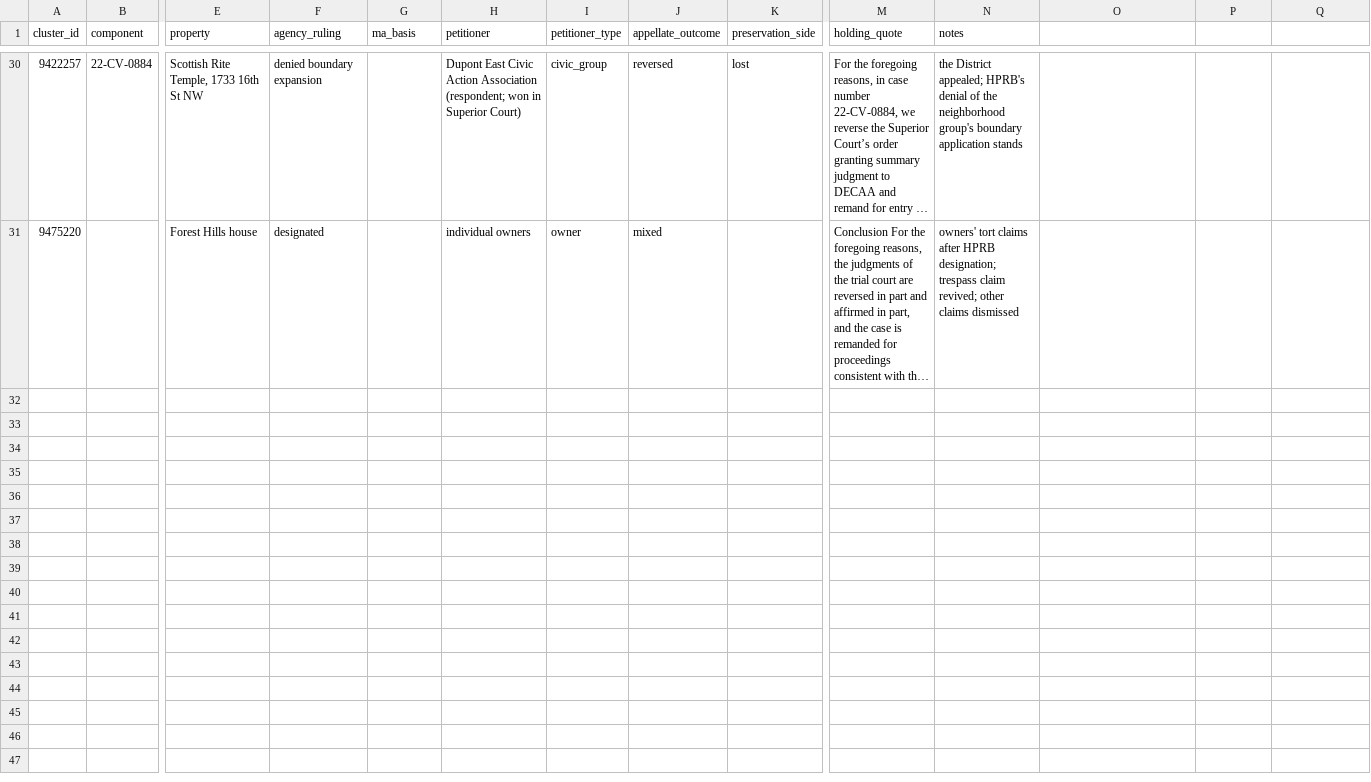
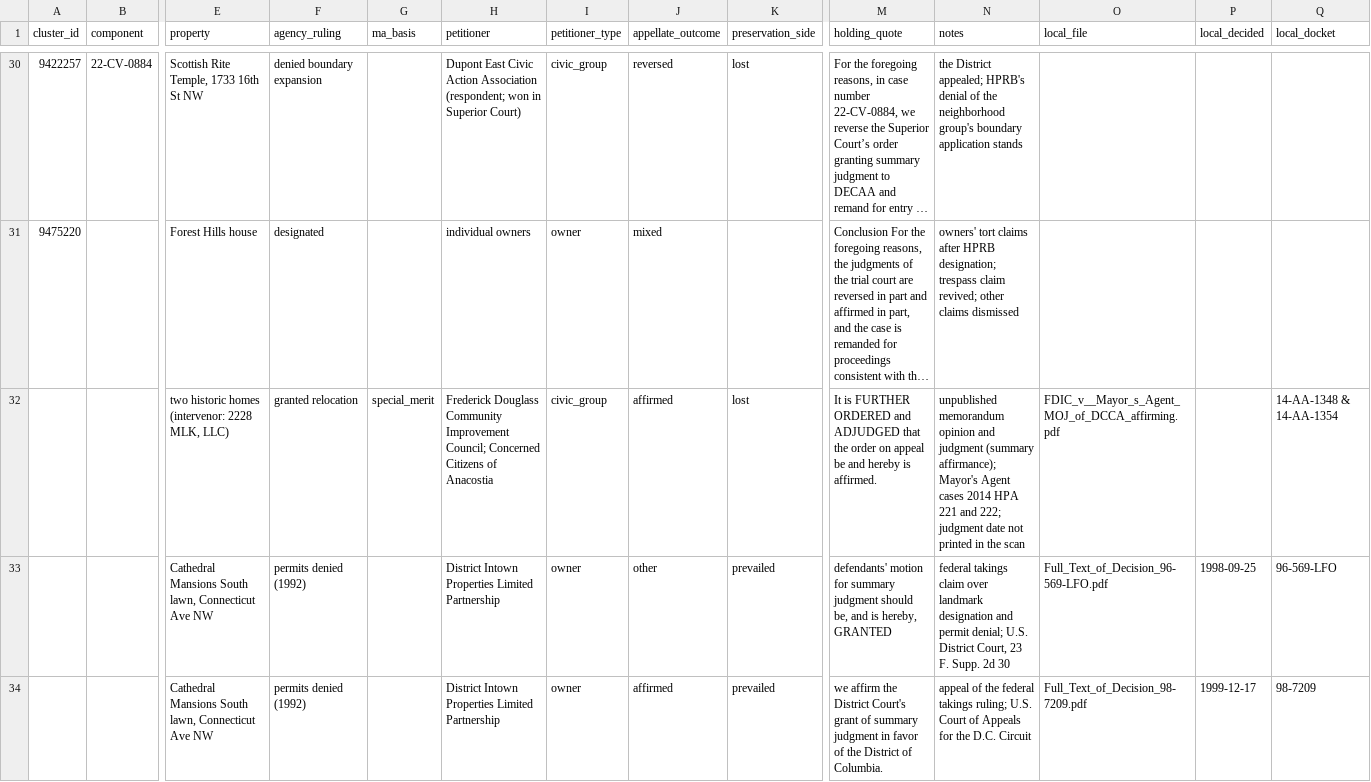
Before and after one commit to capital-commonsense/historic_designation, a CSV file: inputs/court_cases.csv, drawn as a sheet; only a part is shown, gaps mark what is left out; long unchanged cells end in …; rows hold the shown columns only; the diff names each change by its address in the sheet, - before the commit and + after, or states it on an @@ line.

```diff
--- a/inputs/court_cases.csv
+++ b/inputs/court_cases.csv
-O1: (empty)
+O1: local_file
-P1: (empty)
+P1: local_decided
-Q1: (empty)
+Q1: local_docket
+row 32:  |  | two historic homes (intervenor: 2228 MLK, LLC) | granted relocation | special_merit | Frederick Douglass Community Improvement Council; Concerned Citizens of Anacostia | civic_group | affirmed | lost | It is FURTHER ORDERED and ADJUDGED that the order on appeal be and hereby is affirmed. | unpublished memorandum opinion and judgment (summary affirmance); Mayor's Agent cases 2014 HPA 221 and 222; judgment date not printed in the scan | FDIC_v__Mayor_s_Agent_MOJ_of_DCCA_affirming.pdf |  | 14-AA-1348 & 14-AA-1354
+row 33:  |  | Cathedral Mansions South lawn, Connecticut Ave NW | permits denied (1992) |  | District Intown Properties Limited Partnership | owner | other | prevailed | defendants' motion for summary judgment should be, and is hereby, GRANTED | federal takings claim over landmark designation and permit denial; U.S. District Court, 23 F. Supp. 2d 30 | Full_Text_of_Decision_96-569-LFO.pdf | 1998-09-25 | 96-569-LFO
+row 34:  |  | Cathedral Mansions South lawn, Connecticut Ave NW | permits denied (1992) |  | District Intown Properties Limited Partnership | owner | affirmed | prevailed | we affirm the District Court's grant of summary judgment in favor of the District of Columbia. | appeal of the federal takings ruling; U.S. Court of Appeals for the D.C. Circuit | Full_Text_of_Decision_98-7209.pdf | 1999-12-17 | 98-7209
```
Also changed, not shown: charts/out/nominations_by_entity_year.data.csv, 19 other files.
